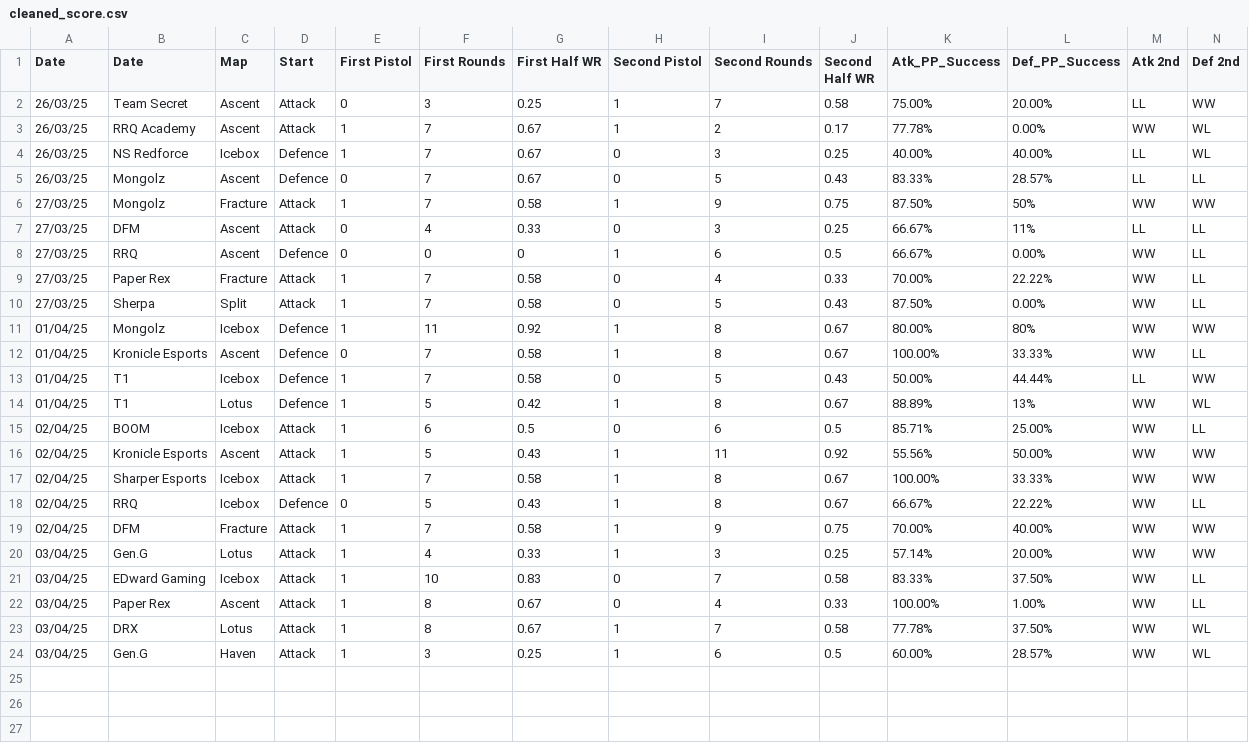
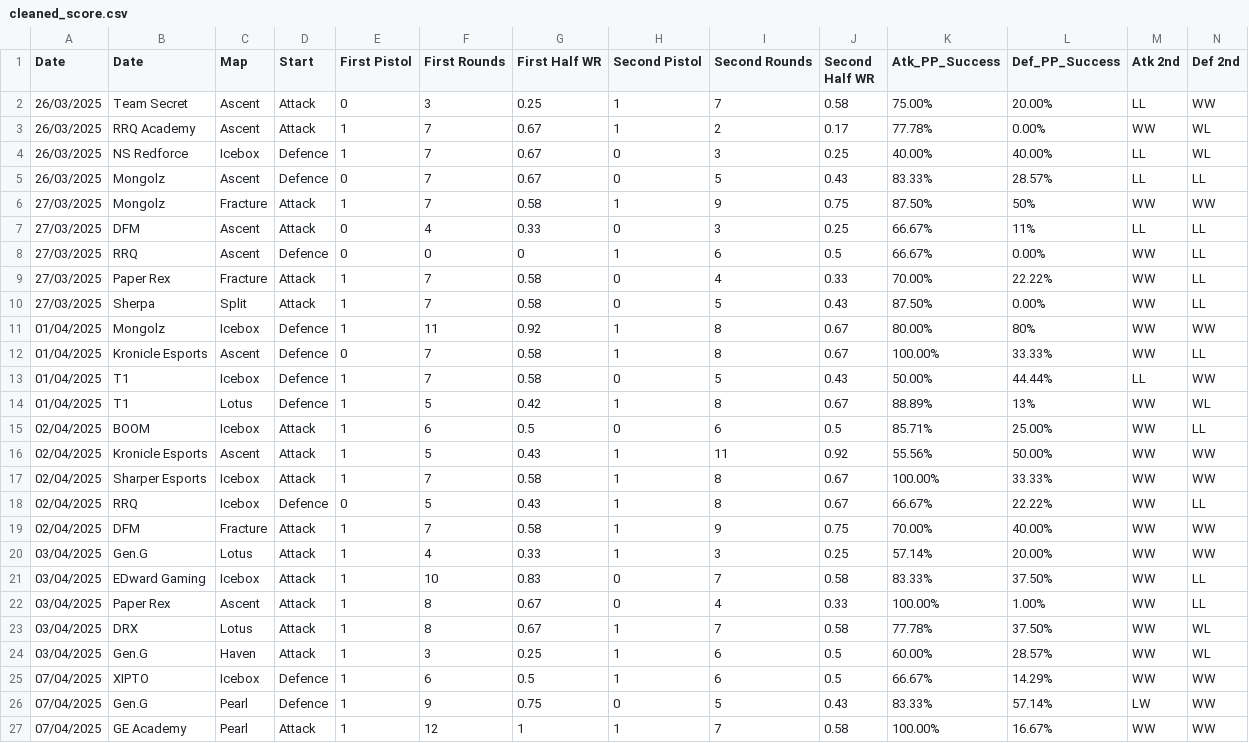
Before and after one commit to OTSEndPoem/valorant-comp-dashboard, a CSV file: cleaned_score.csv, drawn as a sheet; only a part is shown; rows hold the shown columns only; the diff names each change by its address in the sheet, - before the commit and + after, or states it on an @@ line.

```diff
--- a/cleaned_score.csv
+++ b/cleaned_score.csv
-A2:A5 (Date): 26/03/25
+A2:A5 (Date): 26/03/2025
-A6:A10 (Date): 27/03/25
+A6:A10 (Date): 27/03/2025
-A11:A14 (Date): 01/04/25
+A11:A14 (Date): 01/04/2025
-A15:A19 (Date): 02/04/25
+A15:A19 (Date): 02/04/2025
-A20:A24 (Date): 03/04/25
+A20:A24 (Date): 03/04/2025
+row 25: 07/04/2025 | XIPTO | Icebox | Defence | 1 | 6 | 0.5 | 1 | 6 | 0.5 | 66.67% | 14.29% | WW | WW
+row 26: 07/04/2025 | Gen.G | Pearl | Defence | 1 | 9 | 0.75 | 0 | 5 | 0.43 | 83.33% | 57.14% | LW | WW
+row 27: 07/04/2025 | GE Academy | Pearl | Attack | 1 | 12 | 1 | 1 | 7 | 0.58 | 100.00% | 16.67% | WW | WW
```
Also changed, not shown: form.csv, 1 other file.
